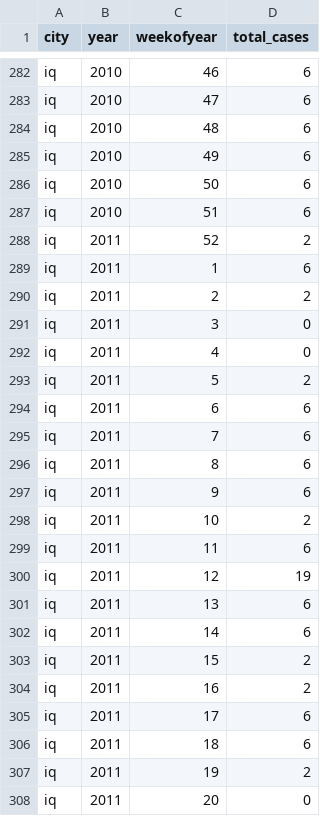
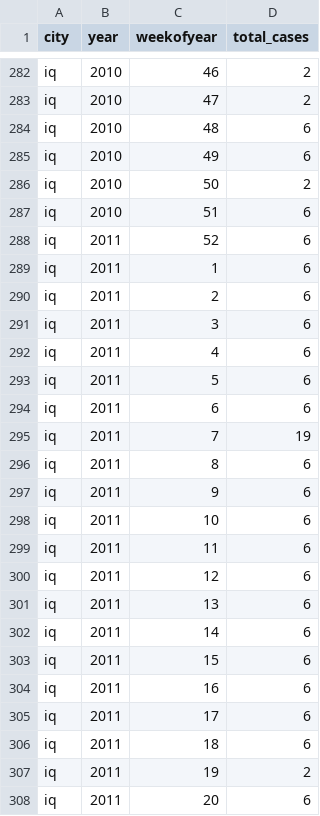
Before and after one commit to GummyBearStudioTeam/ESI_MLTechniques, a CSV file: submission.csv, drawn as a sheet; only a part is shown, gaps mark what is left out; the diff covers the shown part only; the diff names each change by its address in the sheet, - before the commit and + after, or states it on an @@ line.

```diff
--- a/submission.csv
+++ b/submission.csv
-D282:D283 (total_cases): 6
+D282:D283 (total_cases): 2
-D286 (total_cases): 6
+D286 (total_cases): 2
-D288 (total_cases): 2
+D288 (total_cases): 6
-D290 (total_cases): 2
+D290 (total_cases): 6
-D291:D292 (total_cases): 0
+D291:D292 (total_cases): 6
-D293 (total_cases): 2
+D293 (total_cases): 6
-D295 (total_cases): 6
+D295 (total_cases): 19
-D298 (total_cases): 2
+D298 (total_cases): 6
-D300 (total_cases): 19
+D300 (total_cases): 6
-D303:D304 (total_cases): 2
+D303:D304 (total_cases): 6
-D308 (total_cases): 0
+D308 (total_cases): 6
```
Also changed, not shown: 156 edited cells elsewhere in this file, metrics.csv, metrics/iq_pca_normal.csv, 3 other files.
